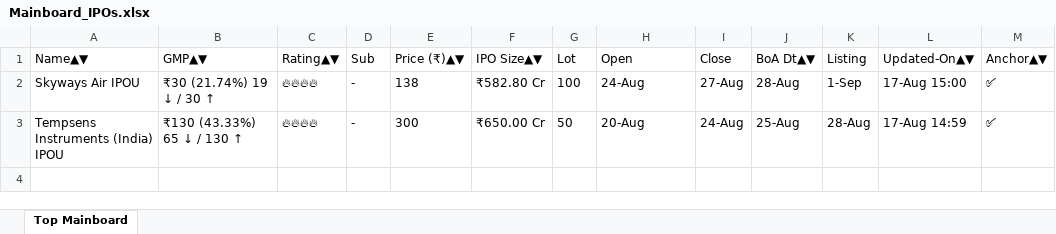
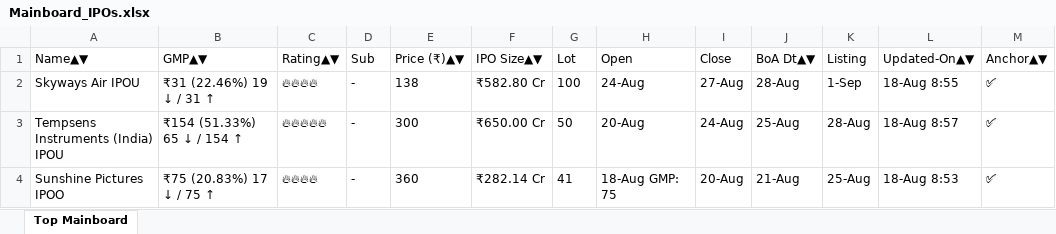
Before and after one commit to ayushpdkushwaha1/ipo-gmp-bot, an Excel workbook: files/Mainboard_IPOs.xlsx, sheet Top Mainboard, drawn as a sheet; values as stored, in another font and other column widths than the file's, no borders; the diff names each change by its address in the sheet, - before the commit and + after, or states it on an @@ line.

```diff
--- a/files/Mainboard_IPOs.xlsx (sheet Top Mainboard)
+++ b/files/Mainboard_IPOs.xlsx (sheet Top Mainboard)
-B2 (GMP▲▼): ₹30 (21.74%) 19 ↓ / 30 ↑
+B2 (GMP▲▼): ₹31 (22.46%) 19 ↓ / 31 ↑
-L2 (Updated-On▲▼): 17-Aug 15:00
+L2 (Updated-On▲▼): 18-Aug 8:55
-B3 (GMP▲▼): ₹130 (43.33%) 65 ↓ / 130 ↑
+B3 (GMP▲▼): ₹154 (51.33%) 65 ↓ / 154 ↑
-C3 (Rating▲▼): 🔥🔥🔥🔥
+C3 (Rating▲▼): 🔥🔥🔥🔥🔥
-L3 (Updated-On▲▼): 17-Aug 14:59
+L3 (Updated-On▲▼): 18-Aug 8:57
+row 4: Sunshine Pictures IPOO | ₹75 (20.83%) 17 ↓ / 75 ↑ | 🔥🔥🔥🔥 | - | 360 | ₹282.14 Cr | 41 | 18-Aug GMP: 75 | 20-Aug | 21-Aug | 25-Aug | 18-Aug 8:53 | ✅
```
Also changed, not shown: files/SME_IPOs.xlsx, files/gmp.xlsx, 2 other files.
